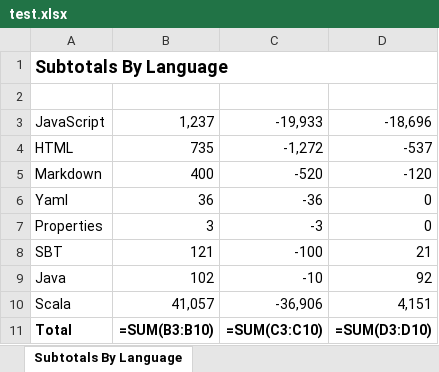
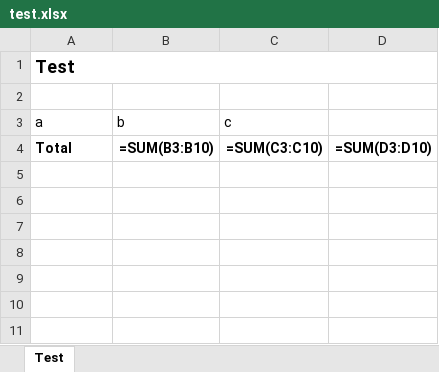
Before and after one commit to mslinn/git-stats-scala, an Excel workbook: test.xlsx, sheet Test, drawn as a sheet; values as stored, in another font and other column widths than the file's, no borders; formulas without a stored value are shown as written; removed rows and columns are numbered as before the commit, all else as after; the diff names each change by its address in the sheet, - before the commit and + after, or states it on an @@ line.

```diff
--- a/test.xlsx (sheet Test)
+++ b/test.xlsx (sheet Test)
-sheet tab: Subtotals By Language
+sheet tab: Test
-A1: Subtotals By Language
+A1: Test
-row 3: JavaScript | 1,237 | -19,933 | -18,696
-row 4: HTML | 735 | -1,272 | -537
-row 5: Markdown | 400 | -520 | -120
-row 6: Yaml | 36 | -36 | 0
-row 7: Properties | 3 | -3 | 0
-row 8: SBT | 121 | -100 | 21
-row 9: Java | 102 | -10 | 92
-row 10: Scala | 41,057 | -36,906 | 4,151
+row 3: a | b | c
```
Also changed, not shown: 2 other files.
